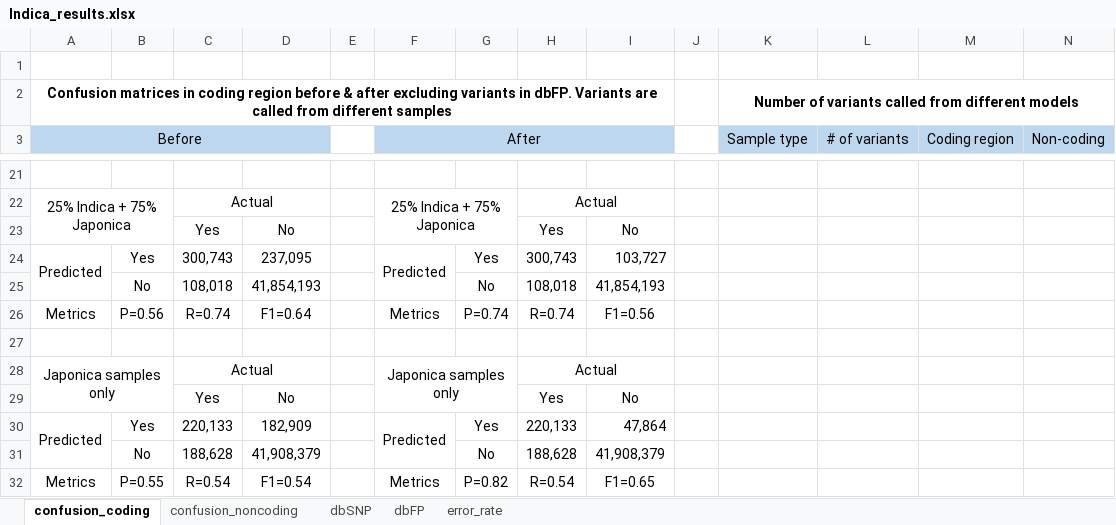
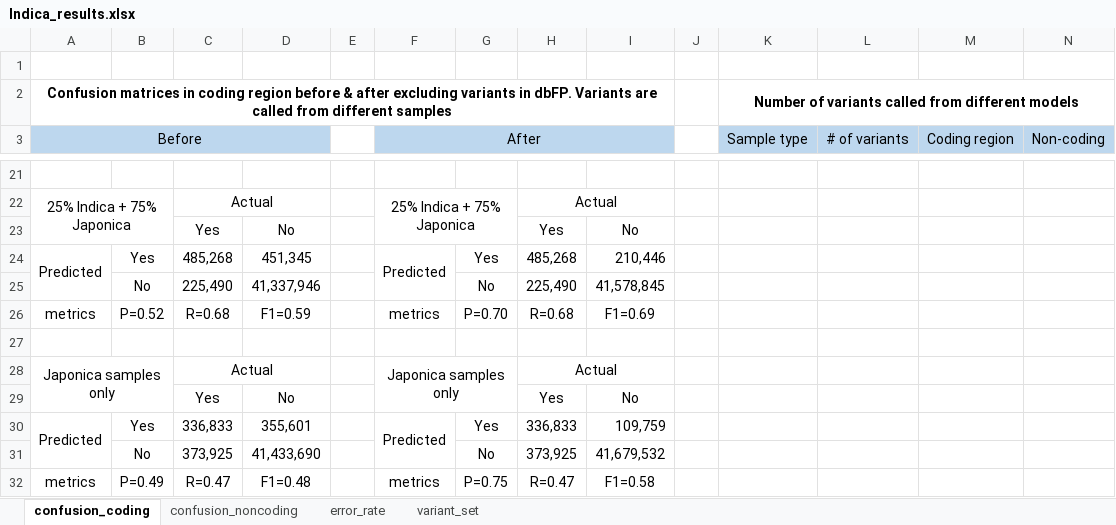
Before and after one commit to infoLab204/rice_variety, an Excel workbook: results/Indica_results.xlsx, sheet confusion_coding, drawn as a sheet; only a part is shown, gaps mark what is left out; values as stored, in another font and other column widths than the file's, no borders; removed rows and columns are numbered as before the commit, all else as after; the diff covers the shown part only; the diff names each change by its address in the sheet, - before the commit and + after, or states it on an @@ line.

```diff
--- a/results/Indica_results.xlsx (sheet confusion_coding)
+++ b/results/Indica_results.xlsx (sheet confusion_coding)
-sheet tab: dbSNP
-sheet tab: dbFP
+sheet tab: variant_set
-C24: 300,743
+C24: 485,268
-D24: 237,095
+D24: 451,345
-H24: 300,743
+H24: 485,268
-I24: 103,727
+I24: 210,446
-row 25:  | No | 108,018 | 41,854,193 |  |  | No | 108,018 | 41,854,193
-row 26: Metrics | P=0.56 | R=0.74 | F1=0.64 |  | Metrics | P=0.74 | R=0.74 | F1=0.56
+row 25:  | No | 225,490 | 41,337,946 |  |  | No | 225,490 | 41,578,845
+row 26: metrics | P=0.52 | R=0.68 | F1=0.59 |  | metrics | P=0.70 | R=0.68 | F1=0.69
-C30: 220,133
+C30: 336,833
-D30: 182,909
+D30: 355,601
-H30: 220,133
+H30: 336,833
-I30: 47,864
+I30: 109,759
-row 31:  | No | 188,628 | 41,908,379 |  |  | No | 188,628 | 41,908,379
-row 32: Metrics | P=0.55 | R=0.54 | F1=0.54 |  | Metrics | P=0.82 | R=0.54 | F1=0.65
+row 31:  | No | 373,925 | 41,433,690 |  |  | No | 373,925 | 41,679,532
+row 32: metrics | P=0.49 | R=0.47 | F1=0.48 |  | metrics | P=0.75 | R=0.47 | F1=0.58
```
Also changed, not shown: 7 added rows, 7 removed rows and 21 edited cells elsewhere in this sheet, sheet error_rate, sheet confusion_noncoding.
